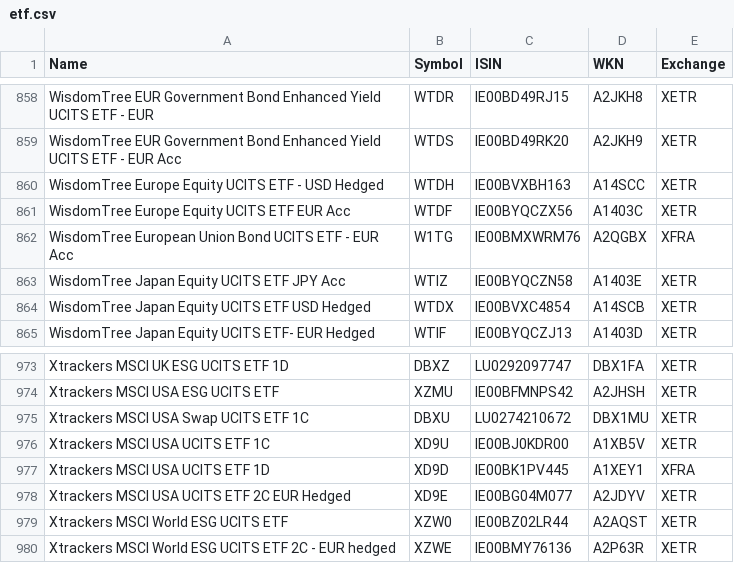
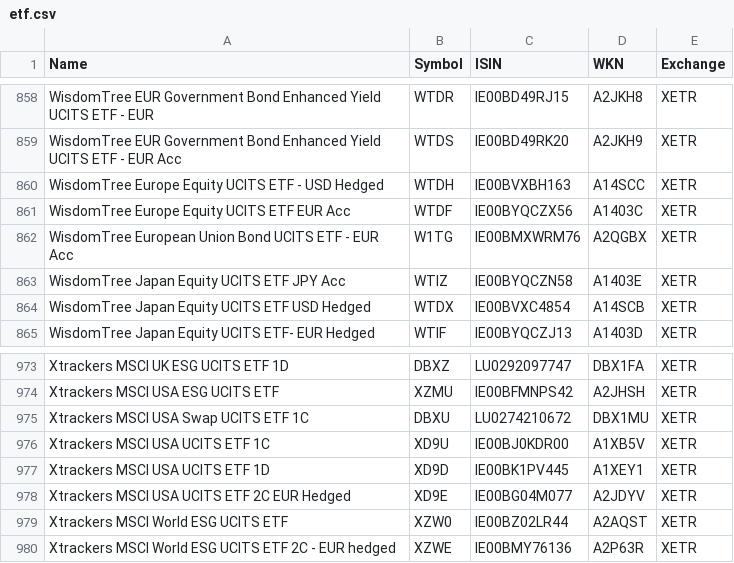
Before and after one commit to BenediktBertsch/German-Stock-Exchange, a CSV file: etf.csv, drawn as a sheet; only a part is shown, gaps mark what is left out; the diff covers the shown part only.

```diff
--- a/etf.csv
+++ b/etf.csv
@@ -861,3 +861,3 @@ WisdomTree Europe Equity UCITS ETF - USD Hedged,WTDH,IE00BVXBH163,A14SCC,XETR
 WisdomTree Europe Equity UCITS ETF EUR Acc,WTDF,IE00BYQCZX56,A1403C,XETR
-WisdomTree European Union Bond UCITS ETF - EUR Acc,W1TG,IE00BMXWRM76,A2QGBX,XFRA
+WisdomTree European Union Bond UCITS ETF - EUR Acc,W1TG,IE00BMXWRM76,A2QGBX,XETR
 WisdomTree Japan Equity UCITS ETF JPY Acc,WTIZ,IE00BYQCZN58,A1403E,XETR
@@ -976,3 +976,3 @@ Xtrackers MSCI USA Swap UCITS ETF 1C,DBXU,LU0274210672,DBX1MU,XETR
 Xtrackers MSCI USA UCITS ETF 1C,XD9U,IE00BJ0KDR00,A1XB5V,XETR
-Xtrackers MSCI USA UCITS ETF 1D,XD9D,IE00BK1PV445,A1XEY1,XFRA
+Xtrackers MSCI USA UCITS ETF 1D,XD9D,IE00BK1PV445,A1XEY1,XETR
 Xtrackers MSCI USA UCITS ETF 2C EUR Hedged,XD9E,IE00BG04M077,A2JDYV,XETR
```
Also changed, not shown: 6 added rows, 6 removed rows and 10 edited cells elsewhere in this file, stock.csv.
